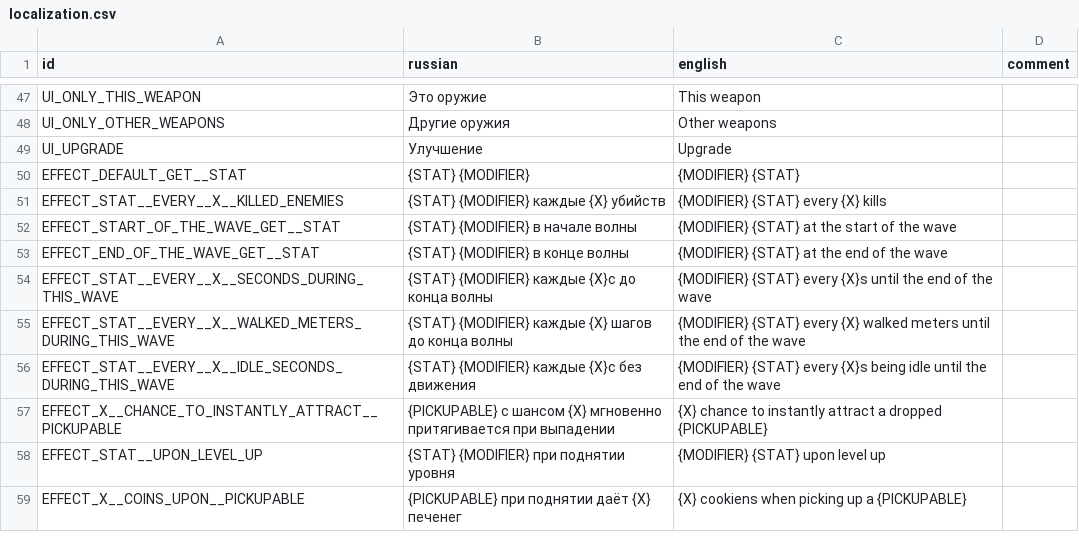
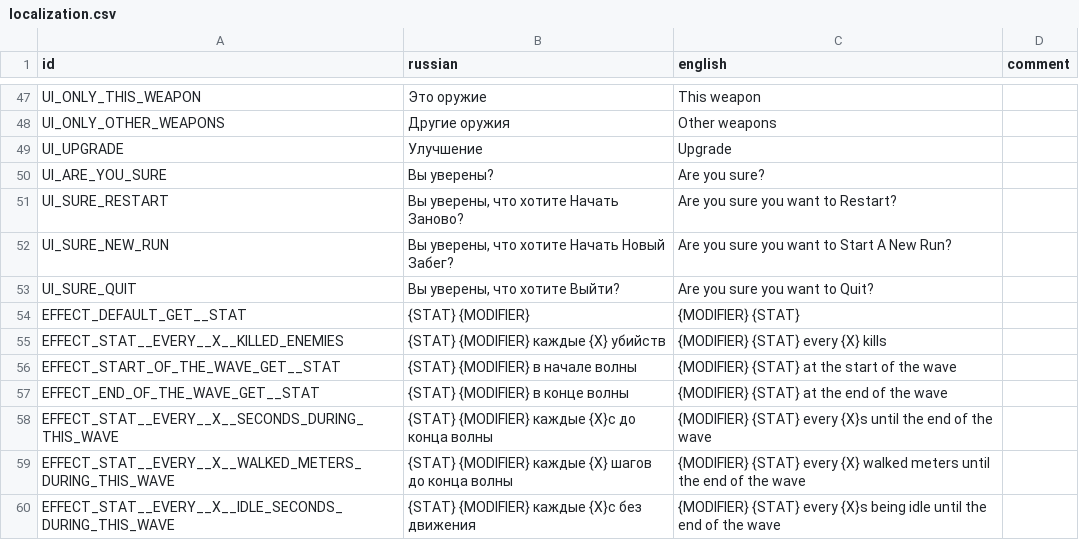
Before and after one commit to hulvdan/cookier, a CSV file: assets/localization.csv, drawn as a sheet; only a part is shown, gaps mark what is left out; the shorter side is filled out with more unchanged rows.

Commit message:
ui quit

```diff
--- a/assets/localization.csv
+++ b/assets/localization.csv
@@ -49,2 +49,6 @@ UI_ONLY_OTHER_WEAPONS;Другие оружия;Other weapons;
 UI_UPGRADE;Улучшение;Upgrade;
+UI_ARE_YOU_SURE;Вы уверены?;Are you sure?;
+UI_SURE_RESTART;Вы уверены, что хотите Начать Заново?;Are you sure you want to Restart?;
+UI_SURE_NEW_RUN;Вы уверены, что хотите Начать Новый Забег?;Are you sure you want to Start A New Run?;
+UI_SURE_QUIT;Вы уверены, что хотите Выйти?;Are you sure you want to Quit?;
 EFFECT_DEFAULT_GET__STAT;{STAT} {MODIFIER};{MODIFIER} {STAT};
```
Also changed, not shown: 4 other files.
